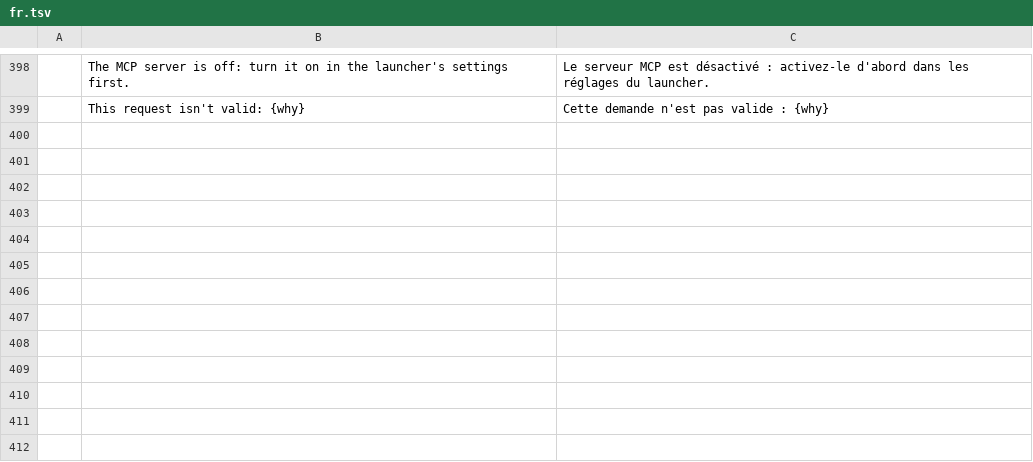
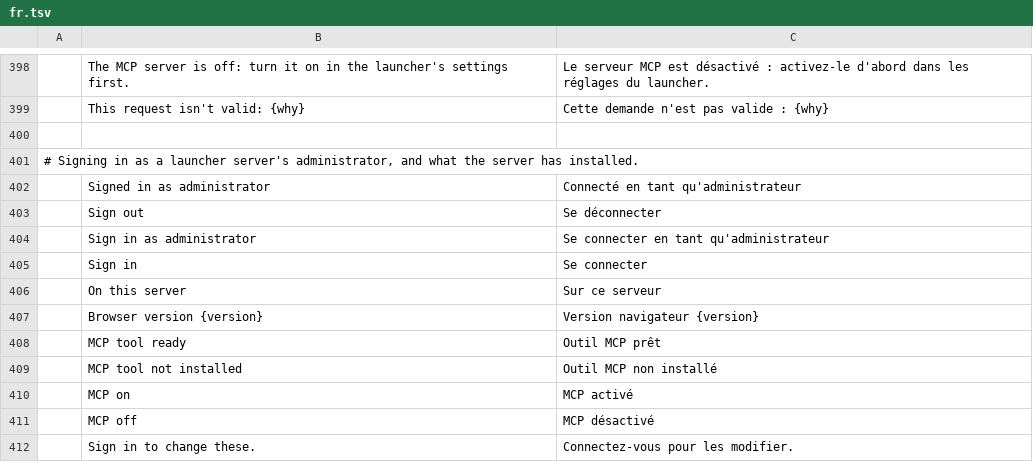
Before and after one commit to mccoy88f/craft-launcher-docker, a TSV file: crates/ui-egui/src/i18n/fr.tsv, drawn as a sheet; only a part is shown, gaps mark what is left out; the diff names each change by its address in the sheet, - before the commit and + after, or states it on an @@ line.

```diff
--- a/crates/ui-egui/src/i18n/fr.tsv
+++ b/crates/ui-egui/src/i18n/fr.tsv
+row 400: (empty)
+row 401: # Signing in as a launcher server's administrator, and what the server has installed.
+row 402:  | Signed in as administrator | Connecté en tant qu'administrateur
+row 403:  | Sign out | Se déconnecter
+row 404:  | Sign in as administrator | Se connecter en tant qu'administrateur
+row 405:  | Sign in | Se connecter
+row 406:  | On this server | Sur ce serveur
+row 407:  | Browser version {version} | Version navigateur {version}
+row 408:  | MCP tool ready | Outil MCP prêt
+row 409:  | MCP tool not installed | Outil MCP non installé
+row 410:  | MCP on | MCP activé
+row 411:  | MCP off | MCP désactivé
+row 412:  | Sign in to change these. | Connectez-vous pour les modifier.
```
Also changed, not shown: crates/ui-egui/src/i18n/es.tsv, crates/ui-egui/src/i18n/hu.tsv, 25 other files.
